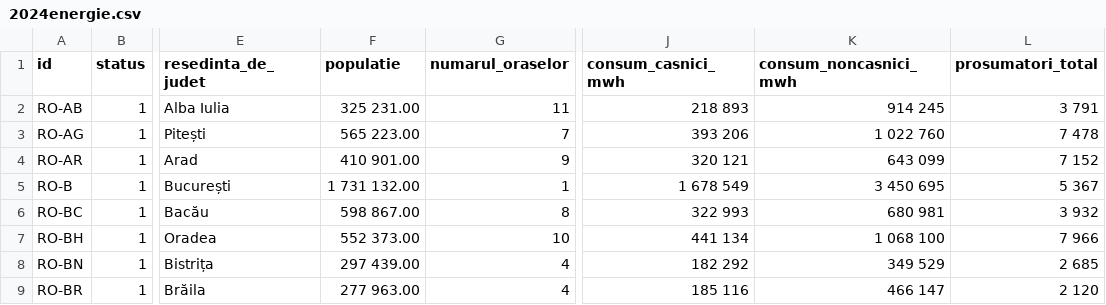
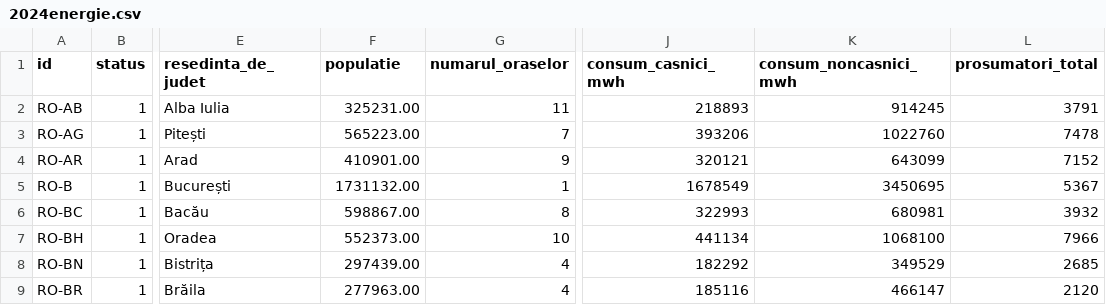
Before and after one commit to Biancaaq/GreenCloud-Net-Zero-AI-Optimizer, a CSV file: data/2024energie.csv, drawn as a sheet; only a part is shown, gaps mark what is left out; the diff covers the shown part only; the diff names each change by its address in the sheet, - before the commit and + after, or states it on an @@ line.

Commit message:
Normalize CSV numbers and update home links
Clean numeric formatting in data/2021energie.csv and data/2024energie.csv by removing thousands separators/spaces, unifying decimal separators to dots and stripping extraneous quotes to ensure consistent numeric parsing. Update templates/home.html to point primary CTAs to the login route ({% url 'login' %}), add an id="tradeoffs" anchor for the trade-offs section, and rename the methodology button to "View Trade-offs" for clearer navigation.

```diff
--- a/data/2024energie.csv
+++ b/data/2024energie.csv
-F2 (populatie): 325 231.00
+F2 (populatie): 325231.00
-J2 (consum_casnici_mwh): 218 893
+J2 (consum_casnici_mwh): 218893
-K2 (consum_noncasnici_mwh): 914 245
+K2 (consum_noncasnici_mwh): 914245
-L2 (prosumatori_total): 3 791
+L2 (prosumatori_total): 3791
-F3 (populatie): 565 223.00
+F3 (populatie): 565223.00
-J3 (consum_casnici_mwh): 393 206
+J3 (consum_casnici_mwh): 393206
-K3 (consum_noncasnici_mwh): 1 022 760
+K3 (consum_noncasnici_mwh): 1022760
-L3 (prosumatori_total): 7 478
+L3 (prosumatori_total): 7478
-F4 (populatie): 410 901.00
+F4 (populatie): 410901.00
-J4 (consum_casnici_mwh): 320 121
+J4 (consum_casnici_mwh): 320121
-K4 (consum_noncasnici_mwh): 643 099
+K4 (consum_noncasnici_mwh): 643099
-L4 (prosumatori_total): 7 152
+L4 (prosumatori_total): 7152
-F5 (populatie): 1 731 132.00
+F5 (populatie): 1731132.00
-J5 (consum_casnici_mwh): 1 678 549
+J5 (consum_casnici_mwh): 1678549
-K5 (consum_noncasnici_mwh): 3 450 695
+K5 (consum_noncasnici_mwh): 3450695
-L5 (prosumatori_total): 5 367
+L5 (prosumatori_total): 5367
-F6 (populatie): 598 867.00
+F6 (populatie): 598867.00
-J6 (consum_casnici_mwh): 322 993
+J6 (consum_casnici_mwh): 322993
-K6 (consum_noncasnici_mwh): 680 981
+K6 (consum_noncasnici_mwh): 680981
-L6 (prosumatori_total): 3 932
+L6 (prosumatori_total): 3932
-F7 (populatie): 552 373.00
+F7 (populatie): 552373.00
-J7 (consum_casnici_mwh): 441 134
+J7 (consum_casnici_mwh): 441134
-K7 (consum_noncasnici_mwh): 1 068 100
+K7 (consum_noncasnici_mwh): 1068100
-L7 (prosumatori_total): 7 966
+L7 (prosumatori_total): 7966
-F8 (populatie): 297 439.00
+F8 (populatie): 297439.00
-J8 (consum_casnici_mwh): 182 292
+J8 (consum_casnici_mwh): 182292
-K8 (consum_noncasnici_mwh): 349 529
+K8 (consum_noncasnici_mwh): 349529
-L8 (prosumatori_total): 2 685
+L8 (prosumatori_total): 2685
-F9 (populatie): 277 963.00
+F9 (populatie): 277963.00
-J9 (consum_casnici_mwh): 185 116
+J9 (consum_casnici_mwh): 185116
-K9 (consum_noncasnici_mwh): 466 147
+K9 (consum_noncasnici_mwh): 466147
-L9 (prosumatori_total): 2 120
+L9 (prosumatori_total): 2120
```
Also changed, not shown: 147 edited cells elsewhere in this file, data/2021energie.csv, 1 other file.
